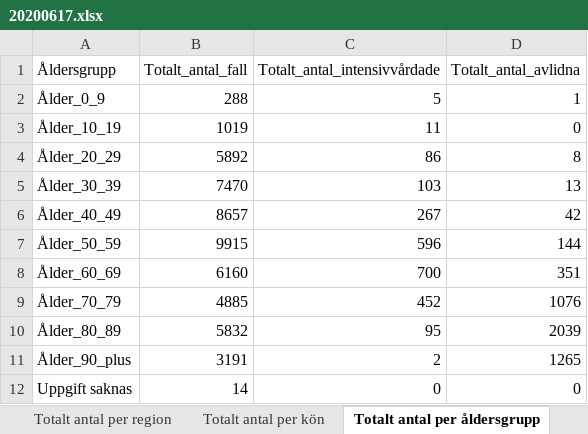
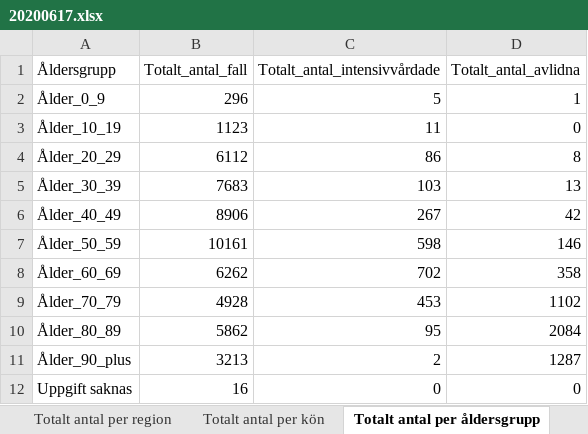
Before and after one commit to magnus08/fhmgraph, an Excel workbook: data/20200617.xlsx, sheet Totalt antal per åldersgrupp, drawn as a sheet; values as stored, in another font and other column widths than the file's, no borders; the diff names each change by its address in the sheet, - before the commit and + after, or states it on an @@ line.

```diff
--- a/data/20200617.xlsx (sheet Totalt antal per åldersgrupp)
+++ b/data/20200617.xlsx (sheet Totalt antal per åldersgrupp)
-B2 (Totalt_antal_fall): 288
+B2 (Totalt_antal_fall): 296
-B3 (Totalt_antal_fall): 1019
+B3 (Totalt_antal_fall): 1123
-B4 (Totalt_antal_fall): 5892
+B4 (Totalt_antal_fall): 6112
-B5 (Totalt_antal_fall): 7470
+B5 (Totalt_antal_fall): 7683
-B6 (Totalt_antal_fall): 8657
+B6 (Totalt_antal_fall): 8906
-B7 (Totalt_antal_fall): 9915
+B7 (Totalt_antal_fall): 10161
-C7 (Totalt_antal_intensivvårdade): 596
+C7 (Totalt_antal_intensivvårdade): 598
-D7 (Totalt_antal_avlidna): 144
+D7 (Totalt_antal_avlidna): 146
-B8 (Totalt_antal_fall): 6160
+B8 (Totalt_antal_fall): 6262
-C8 (Totalt_antal_intensivvårdade): 700
+C8 (Totalt_antal_intensivvårdade): 702
-D8 (Totalt_antal_avlidna): 351
+D8 (Totalt_antal_avlidna): 358
-B9 (Totalt_antal_fall): 4885
+B9 (Totalt_antal_fall): 4928
-C9 (Totalt_antal_intensivvårdade): 452
+C9 (Totalt_antal_intensivvårdade): 453
-D9 (Totalt_antal_avlidna): 1076
+D9 (Totalt_antal_avlidna): 1102
-B10 (Totalt_antal_fall): 5832
+B10 (Totalt_antal_fall): 5862
-D10 (Totalt_antal_avlidna): 2039
+D10 (Totalt_antal_avlidna): 2084
-B11 (Totalt_antal_fall): 3191
+B11 (Totalt_antal_fall): 3213
-D11 (Totalt_antal_avlidna): 1265
+D11 (Totalt_antal_avlidna): 1287
-B12 (Totalt_antal_fall): 14
+B12 (Totalt_antal_fall): 16
```
Also changed, not shown: sheet Totalt antal per region, sheet Antal per dag region, sheet Antal avlidna per dag, sheet Totalt antal per kön, sheet Antal intensivvårdade per dag, other sheet tabs, 2 other files.
